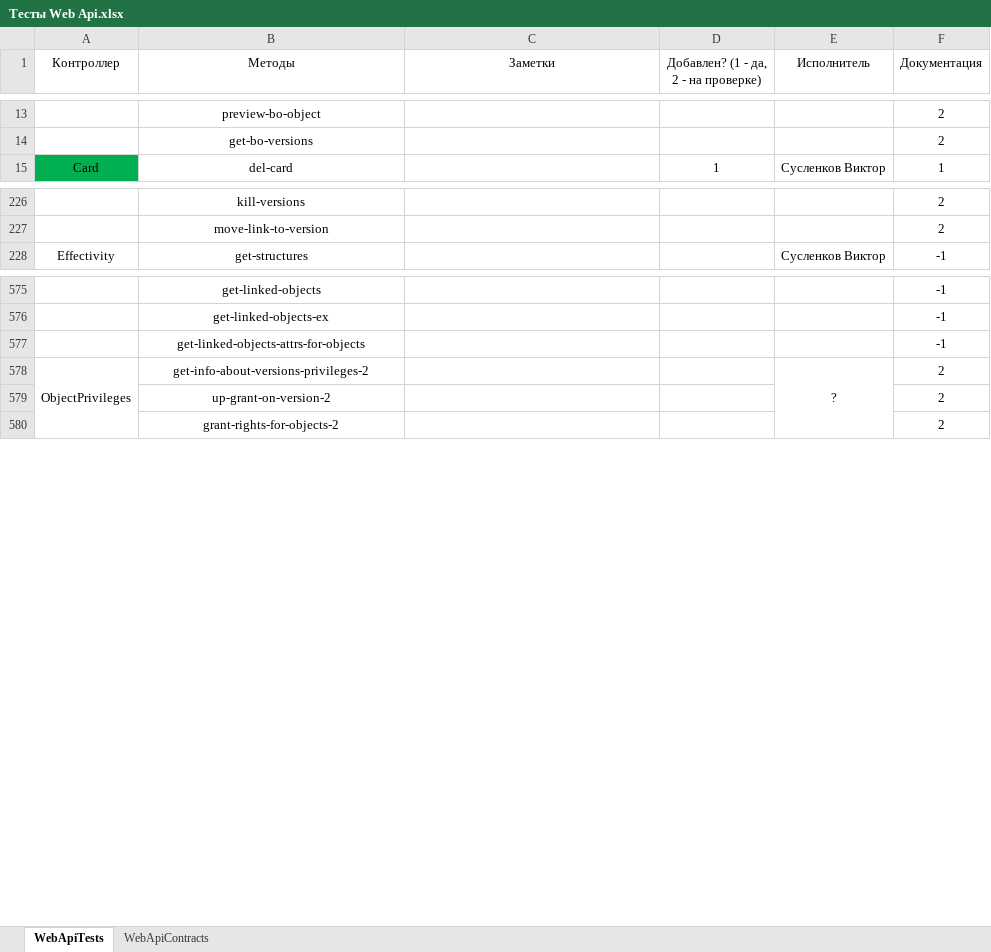
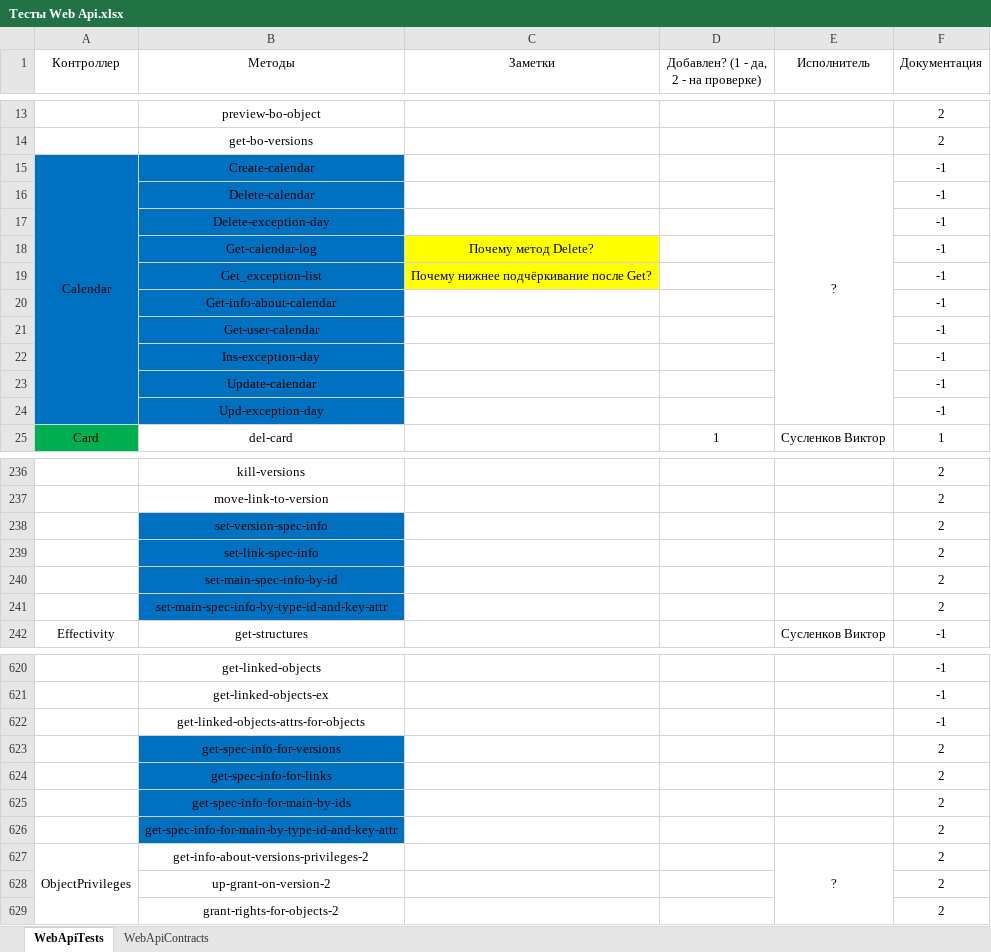
Before and after one commit to ZhukovIt/Ascon_Documents, an Excel workbook: Тесты Web Api.xlsx, sheet WebApiTests, drawn as a sheet; only a part is shown, gaps mark what is left out; values as stored, in another font and other column widths than the file's, no borders; conditional formats not drawn; the diff covers the shown part only; the diff names each change by its address in the sheet, - before the commit and + after, or states it on an @@ line.

```diff
--- a/Тесты Web Api.xlsx (sheet WebApiTests)
+++ b/Тесты Web Api.xlsx (sheet WebApiTests)
+row 15: Calendar | Create-calendar |  |  | ? | -1
+row 16:  | Delete-calendar |  |  |  | -1
+row 17:  | Delete-exception-day |  |  |  | -1
+row 18:  | Get-calendar-log | Почему метод Delete? |  |  | -1
+row 19:  | Get_exception-list | Почему нижнее подчёркивание после Get? |  |  | -1
+row 20:  | Get-info-about-calendar |  |  |  | -1
+row 21:  | Get-user-calendar |  |  |  | -1
+row 22:  | Ins-exception-day |  |  |  | -1
+row 23:  | Update-calendar |  |  |  | -1
+row 24:  | Upd-exception-day |  |  |  | -1
+row 238:  | set-version-spec-info |  |  |  | 2
+row 239:  | set-link-spec-info |  |  |  | 2
+row 240:  | set-main-spec-info-by-id |  |  |  | 2
+row 241:  | set-main-spec-info-by-type-id-and-key-attr |  |  |  | 2
+row 623:  | get-spec-info-for-versions |  |  |  | 2
+row 624:  | get-spec-info-for-links |  |  |  | 2
+row 625:  | get-spec-info-for-main-by-ids |  |  |  | 2
+row 626:  | get-spec-info-for-main-by-type-id-and-key-attr |  |  |  | 2
```
Also changed, not shown: 44 added rows, 5 edited cells, cell formats and merged cells elsewhere in this sheet, formulas that keep their value.
